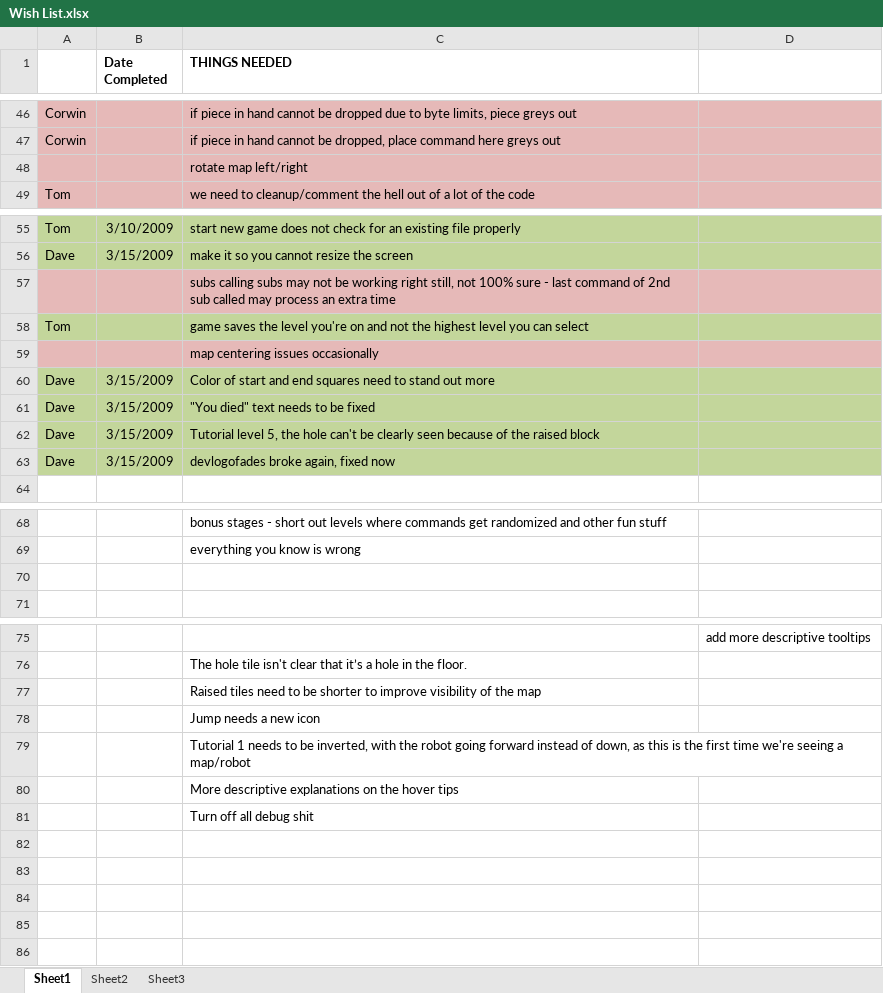
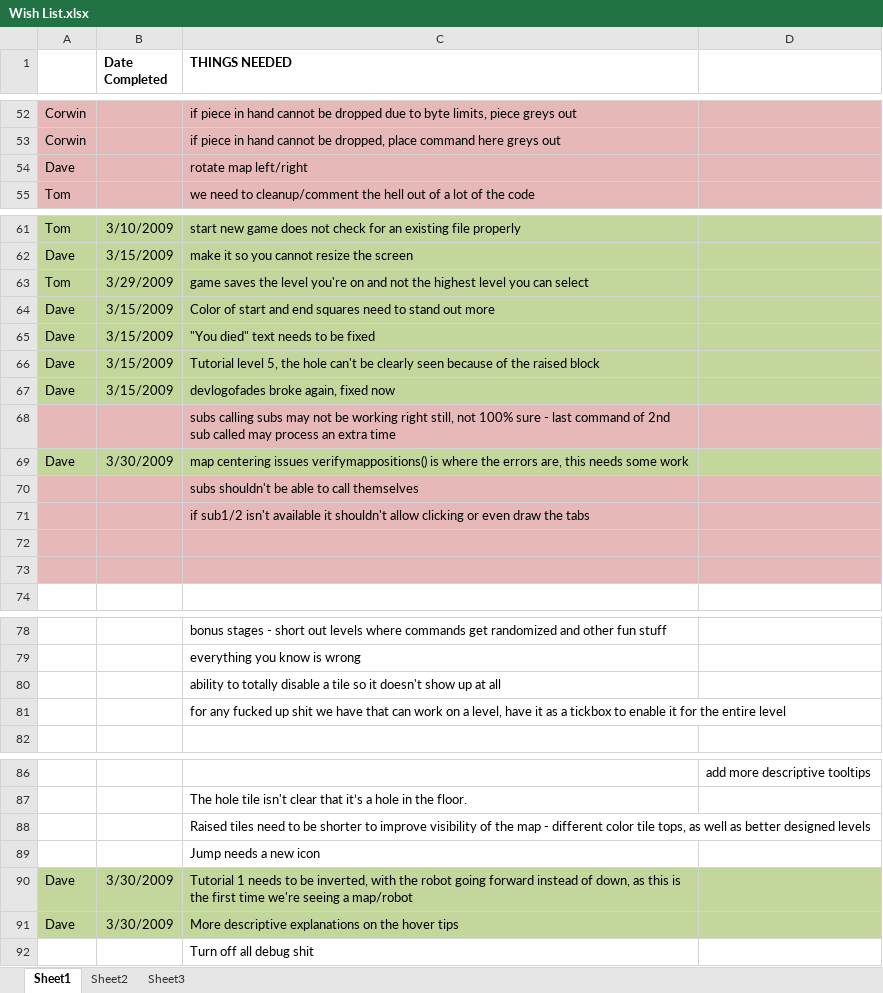
Before and after one commit to CorwinJV/seeautz-projekt1, an Excel workbook: seeautz/Content/Wish List.xlsx, sheet Sheet1, drawn as a sheet; only a part is shown, gaps mark what is left out; values as stored, in another font and other column widths than the file's, no borders; removed rows and columns are numbered as before the commit, all else as after; the diff covers the shown part only; the diff names each change by its address in the sheet, - before the commit and + after, or states it on an @@ line.

```diff
--- a/seeautz/Content/Wish List.xlsx (sheet Sheet1)
+++ b/seeautz/Content/Wish List.xlsx (sheet Sheet1)
-A54: (empty)
+A54: Dave
-B63 (Date Completed): (empty)
+B63 (Date Completed): 3/29/2009
-row 59:  |  | map centering issues occasionally
@@ row 57 moved to row 68: subs calling subs may not be working rig… @@
+row 69: Dave | 3/30/2009 | map centering issues verifymappositions() is where the errors are, this needs some work
+row 70:  |  | subs shouldn't be able to call themselves
+row 71:  |  | if sub1/2 isn't available it shouldn't allow clicking or even draw the tabs
+row 72: (empty)
+row 73: (empty)
-C80 (THINGS NEEDED): (empty)
+C80 (THINGS NEEDED): ability to totally disable a tile so it doesn't show up at all
+row 81:  |  | for any fucked up shit we have that can work on a level, have it as a tickbox to enable it for the entire level
-C88 (THINGS NEEDED): …the map
+C88 (THINGS NEEDED): …the map - different color tile tops, as well as better designed levels
-A90:A91: (empty)
+A90:A91: Dave
-A90:D91 fill: none
+A90:D91 fill: #C3D69B
-B90:B91 (Date Completed): (empty)
+B90:B91 (Date Completed): 3/30/2009
```
Also changed, not shown: 9 added rows, 3 removed rows, 2 moved rows and 2 edited cells elsewhere in this sheet, 3 other files.
